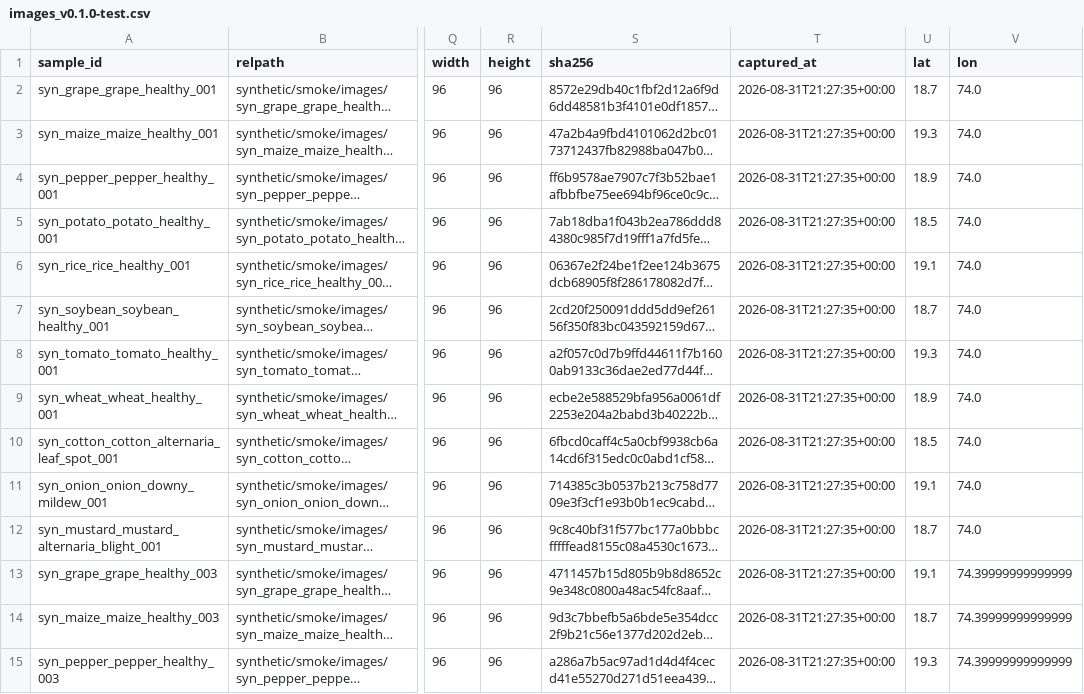
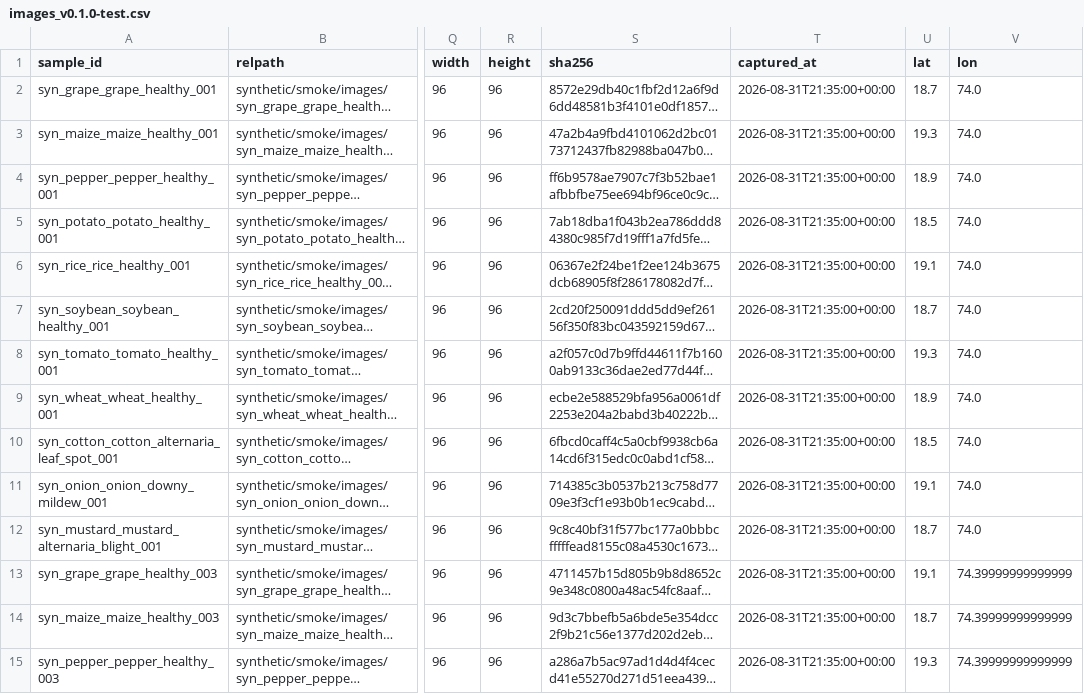
Before and after one commit to Vynex-Labs/CROP-AI, a CSV file: data/manifests/images_v0.1.0-test.csv, drawn as a sheet; only a part is shown, gaps mark what is left out; long unchanged cells end in …; the diff covers the shown part only; the diff names each change by its address in the sheet, - before the commit and + after, or states it on an @@ line.

Commit message:
Phase 4: hotspots, weighted fusion, structured advisory
Add H3-or-grid indexing, time-decay DBSCAN/KDE hotspot states, uncalibrated
farm-level fusion, and a deterministic IPM engine that never emits chemical
doses from placeholder knowledge. Stop at Phase 4.5 with methods unselected.

Co-authored-by: arena-agent <297053741+arena-agent@users.noreply.github.com>

```diff
--- a/data/manifests/images_v0.1.0-test.csv
+++ b/data/manifests/images_v0.1.0-test.csv
-T2:T15 (captured_at): 2026-08-31T21:27:35+00:00
+T2:T15 (captured_at): 2026-08-31T21:35:00+00:00
```
Also changed, not shown: 74 edited cells elsewhere in this file, data/manifests/images_v0.1.0-test2.csv, 37 other files.
